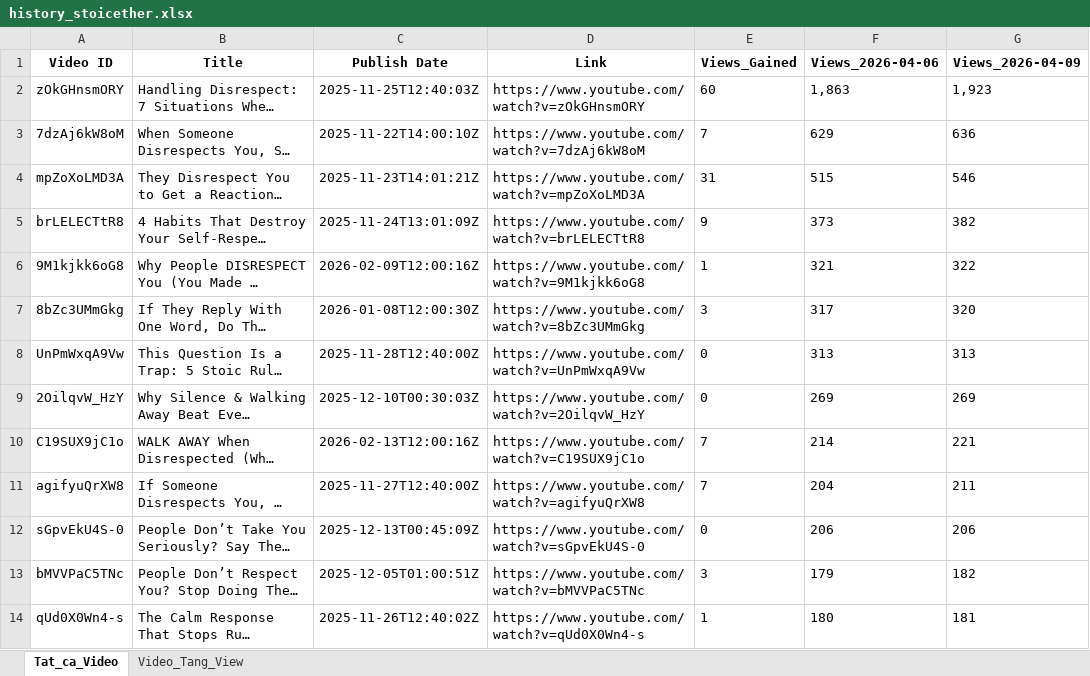
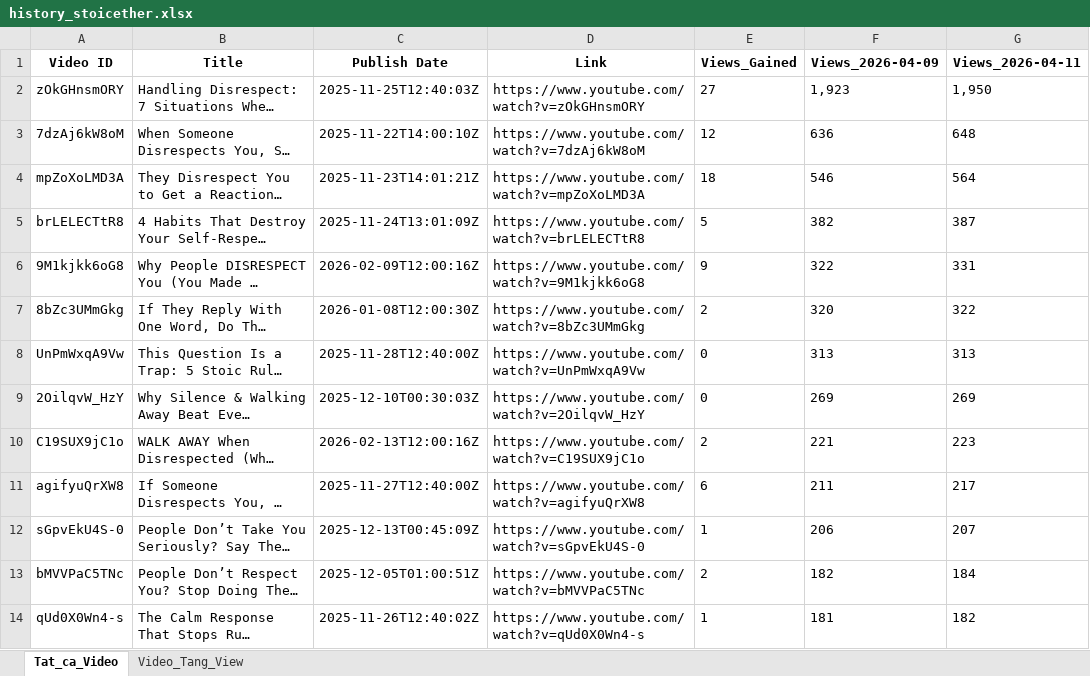
Before and after one commit to queen10022004-create/daily-views, an Excel workbook: history_stoicether.xlsx, sheet Tat_ca_Video, drawn as a sheet; only a part is shown; long unchanged cells end in …; values as stored, in another font and other column widths than the file's, no borders; the diff covers the shown part only; the diff names each change by its address in the sheet, - before the commit and + after, or states it on an @@ line.

```diff
--- a/history_stoicether.xlsx (sheet Tat_ca_Video)
+++ b/history_stoicether.xlsx (sheet Tat_ca_Video)
-F1: Views_2026-04-06
+F1: Views_2026-04-09
-G1: Views_2026-04-09
+G1: Views_2026-04-11
-E2 (Views_Gained): 60
+E2 (Views_Gained): 27
-F2 (Views_2026-04-09): 1,863
+F2 (Views_2026-04-09): 1,923
-G2 (Views_2026-04-11): 1,923
+G2 (Views_2026-04-11): 1,950
-E3 (Views_Gained): 7
+E3 (Views_Gained): 12
-F3 (Views_2026-04-09): 629
+F3 (Views_2026-04-09): 636
-G3 (Views_2026-04-11): 636
+G3 (Views_2026-04-11): 648
-E4 (Views_Gained): 31
+E4 (Views_Gained): 18
-F4 (Views_2026-04-09): 515
+F4 (Views_2026-04-09): 546
-G4 (Views_2026-04-11): 546
+G4 (Views_2026-04-11): 564
-E5 (Views_Gained): 9
+E5 (Views_Gained): 5
-F5 (Views_2026-04-09): 373
+F5 (Views_2026-04-09): 382
-G5 (Views_2026-04-11): 382
+G5 (Views_2026-04-11): 387
-E6 (Views_Gained): 1
+E6 (Views_Gained): 9
-F6 (Views_2026-04-09): 321
+F6 (Views_2026-04-09): 322
-G6 (Views_2026-04-11): 322
+G6 (Views_2026-04-11): 331
-E7 (Views_Gained): 3
+E7 (Views_Gained): 2
-F7 (Views_2026-04-09): 317
+F7 (Views_2026-04-09): 320
-G7 (Views_2026-04-11): 320
+G7 (Views_2026-04-11): 322
-E10 (Views_Gained): 7
+E10 (Views_Gained): 2
-F10 (Views_2026-04-09): 214
+F10 (Views_2026-04-09): 221
-G10 (Views_2026-04-11): 221
+G10 (Views_2026-04-11): 223
-E11 (Views_Gained): 7
+E11 (Views_Gained): 6
-F11 (Views_2026-04-09): 204
+F11 (Views_2026-04-09): 211
-G11 (Views_2026-04-11): 211
+G11 (Views_2026-04-11): 217
-E12 (Views_Gained): 0
+E12 (Views_Gained): 1
-G12 (Views_2026-04-11): 206
+G12 (Views_2026-04-11): 207
-E13 (Views_Gained): 3
+E13 (Views_Gained): 2
-F13 (Views_2026-04-09): 179
+F13 (Views_2026-04-09): 182
-G13 (Views_2026-04-11): 182
+G13 (Views_2026-04-11): 184
-F14 (Views_2026-04-09): 180
+F14 (Views_2026-04-09): 181
-G14 (Views_2026-04-11): 181
+G14 (Views_2026-04-11): 182
```
Also changed, not shown: 18 added rows, 16 removed rows, 5 moved rows and 47 edited cells elsewhere in this sheet, sheet Video_Tang_View.
